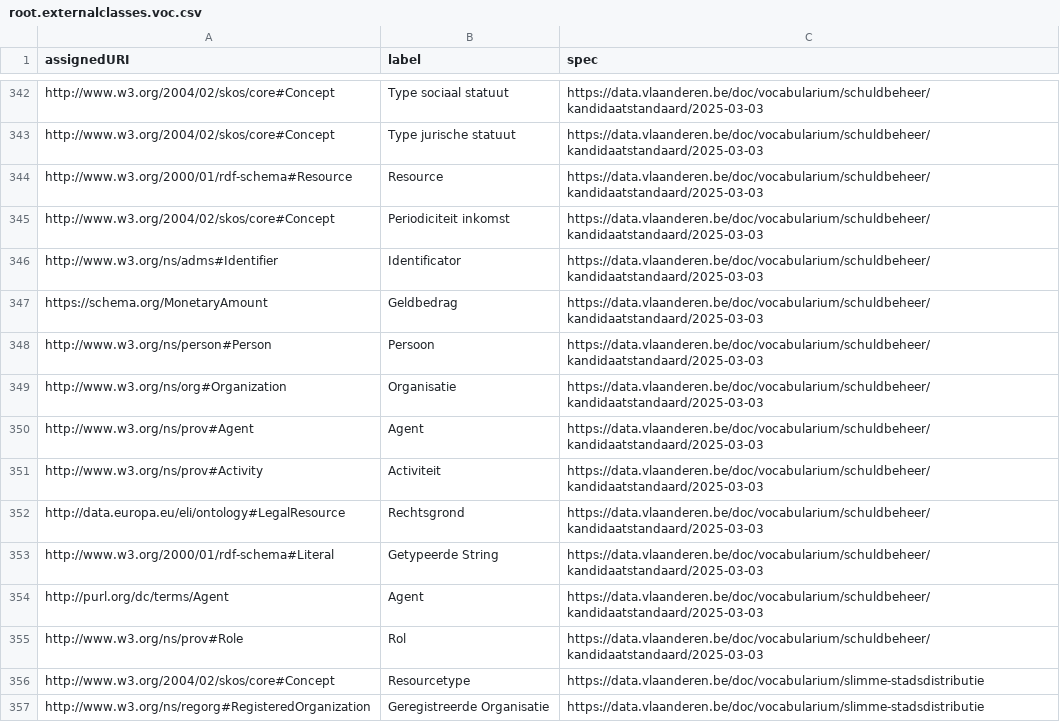
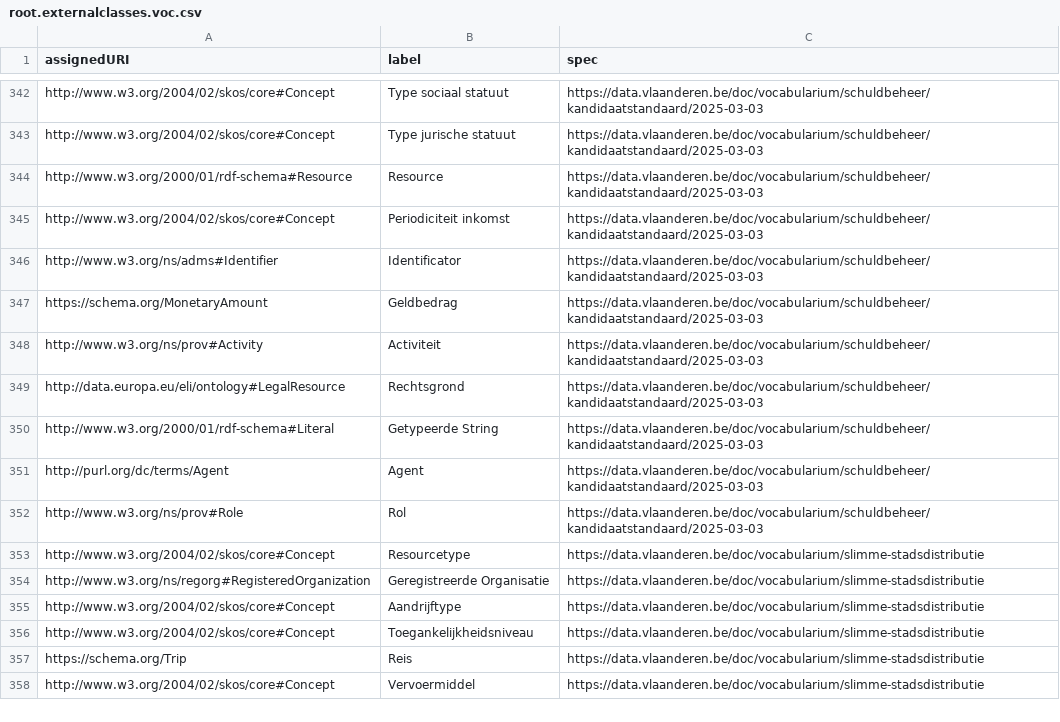
Before and after one commit to Informatievlaanderen/data.vlaanderen.be-statistics, a CSV file: root.externalclasses.voc.csv, drawn as a sheet; only a part is shown, gaps mark what is left out; the shorter side is filled out with more unchanged rows.

```diff
--- a/root.externalclasses.voc.csv
+++ b/root.externalclasses.voc.csv
@@ -347,5 +347,2 @@
 "https://schema.org/MonetaryAmount","Geldbedrag","https://data.vlaanderen.be/doc/vocabularium/schuldbeheer/kandidaatstandaard/2025-03-03"
-"http://www.w3.org/ns/person#Person","Persoon","https://data.vlaanderen.be/doc/vocabularium/schuldbeheer/kandidaatstandaard/2025-03-03"
-"http://www.w3.org/ns/org#Organization","Organisatie","https://data.vlaanderen.be/doc/vocabularium/schuldbeheer/kandidaatstandaard/2025-03-03"
-"http://www.w3.org/ns/prov#Agent","Agent","https://data.vlaanderen.be/doc/vocabularium/schuldbeheer/kandidaatstandaard/2025-03-03"
 "http://www.w3.org/ns/prov#Activity","Activiteit","https://data.vlaanderen.be/doc/vocabularium/schuldbeheer/kandidaatstandaard/2025-03-03"
```
Also changed, not shown: root.externalclasses.ap.csv, root.externalproperties.ap.csv, 28 other files.
